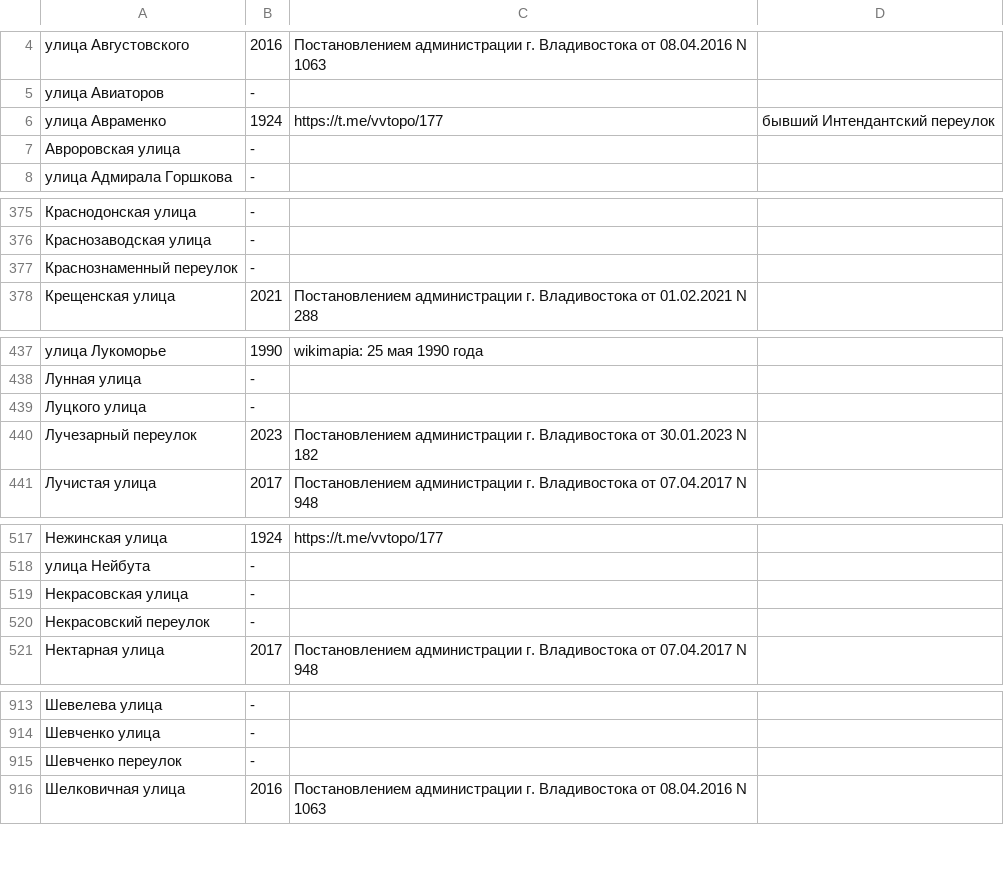
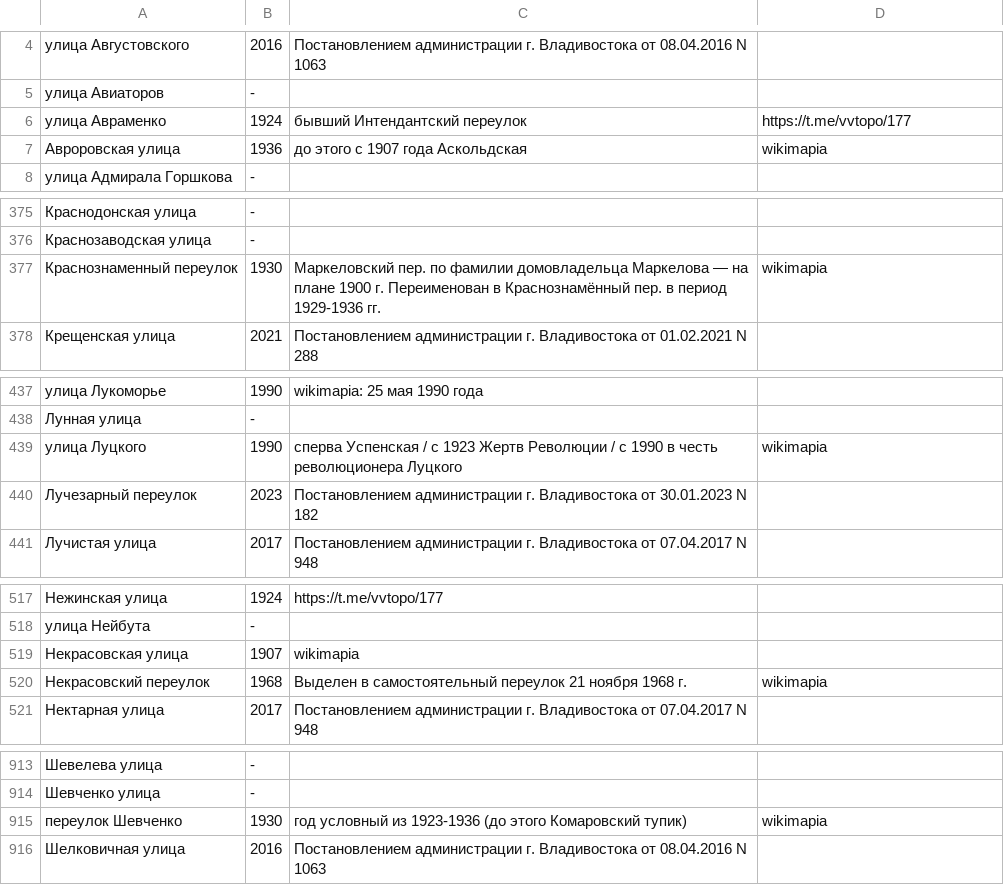
Before and after one commit to skirienko/vvmap, a CSV file: streets_years.csv, drawn as a sheet; only a part is shown, gaps mark what is left out; the diff covers the shown part only.

Commit message:
more year data

```diff
--- a/streets_years.csv
+++ b/streets_years.csv
@@ -5,4 +5,4 @@
 улица Авиаторов,-
-улица Авраменко,1924,https://t.me/vvtopo/177, бывший Интендантский переулок
-Авроровская улица,-
+улица Авраменко,1924,бывший Интендантский переулок,https://t.me/vvtopo/177
+Авроровская улица,1936,до этого с 1907 года Аскольдская,wikimapia
 улица Адмирала Горшкова,-
@@ -376,3 +376,3 @@
 Краснозаводская улица,-
-Краснознаменный переулок,-
+Краснознаменный переулок,1930,Маркеловский пер. по фамилии домовладельца Маркелова — на плане 1900 г. Переименован в Краснознамённый пер. в период 1929-1936 гг.,wikimapia
 Крещенская улица,2021,Постановлением администрации г. Владивостока от 01.02.2021 N 288
@@ -438,3 +438,3 @@
 Лунная улица,-
-Луцкого улица,-
+улица Луцкого,1990,сперва Успенская / с 1923 Жертв Революции / с 1990 в честь революционера Луцкого,wikimapia
 Лучезарный переулок,2023,Постановлением администрации г. Владивостока от 30.01.2023 N 182
@@ -518,4 +518,4 @@
 улица Нейбута,-
-Некрасовская улица,-
-Некрасовский переулок,-
+Некрасовская улица,1907,wikimapia
+Некрасовский переулок,1968,Выделен в самостоятельный переулок 21 ноября 1968 г.,wikimapia
 Нектарная улица,2017,Постановлением администрации г. Владивостока от 07.04.2017 N 948
@@ -914,3 +914,3 @@
 Шевченко улица,-
-Шевченко переулок,-
+переулок Шевченко,1930,год условный из 1923-1936 (до этого Комаровский тупик),wikimapia
 Шелковичная улица,2016,Постановлением администрации г. Владивостока от 08.04.2016 N 1063
```
Also changed, not shown: 16 edited cells elsewhere in this file, 1 other file.
